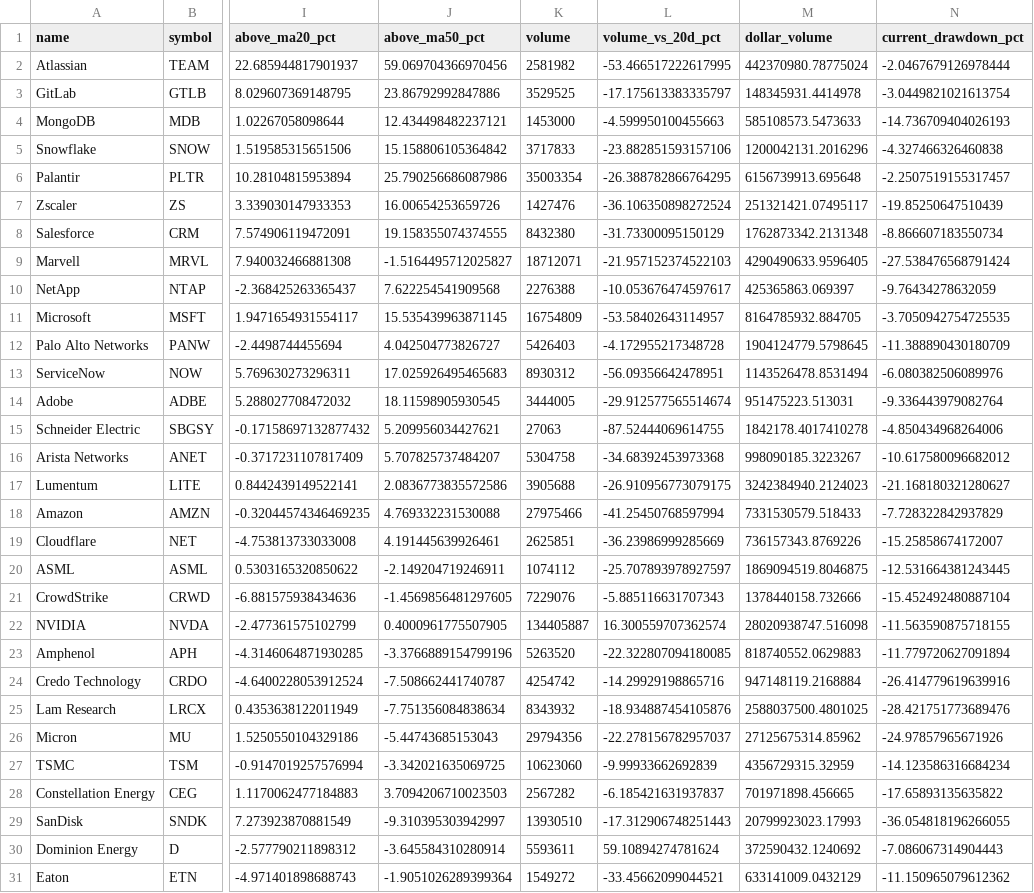
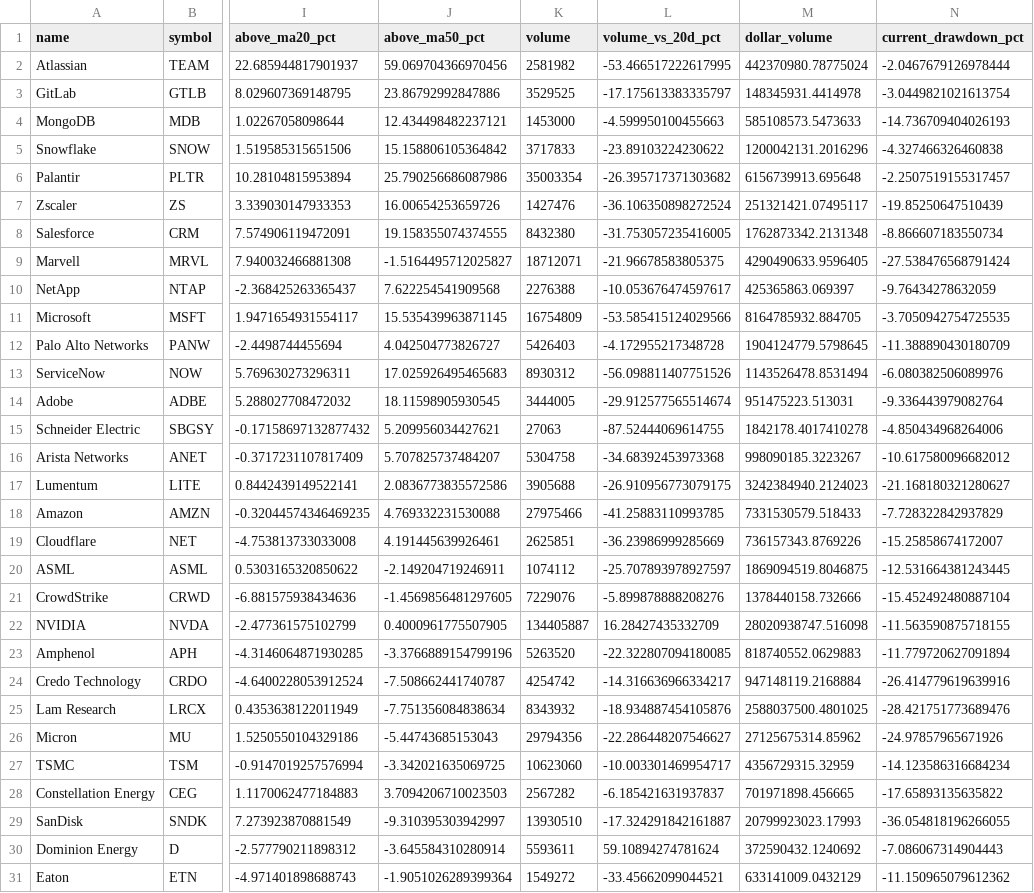
Before and after one commit to lemonca11/ai_invest_agent, a CSV file: data/market_signals.csv, drawn as a sheet; only a part is shown, gaps mark what is left out; the diff covers the shown part only; the diff names each change by its address in the sheet, - before the commit and + after, or states it on an @@ line.

```diff
--- a/data/market_signals.csv
+++ b/data/market_signals.csv
-L5 (volume_vs_20d_pct): -23.882851593157106
+L5 (volume_vs_20d_pct): -23.89103224230622
-L6 (volume_vs_20d_pct): -26.388782866764295
+L6 (volume_vs_20d_pct): -26.395717371303682
-L8 (volume_vs_20d_pct): -31.73300095150129
+L8 (volume_vs_20d_pct): -31.753057235416005
-L9 (volume_vs_20d_pct): -21.957152374522103
+L9 (volume_vs_20d_pct): -21.96678583805375
-L11 (volume_vs_20d_pct): -53.58402643114957
+L11 (volume_vs_20d_pct): -53.585415124029566
-L13 (volume_vs_20d_pct): -56.09356642478951
+L13 (volume_vs_20d_pct): -56.098811407751526
-L18 (volume_vs_20d_pct): -41.25450768597994
+L18 (volume_vs_20d_pct): -41.25883110993785
-L21 (volume_vs_20d_pct): -5.885116631707343
+L21 (volume_vs_20d_pct): -5.899878888208276
-L22 (volume_vs_20d_pct): 16.300559707362574
+L22 (volume_vs_20d_pct): 16.28427435332709
-L24 (volume_vs_20d_pct): -14.29929198865716
+L24 (volume_vs_20d_pct): -14.316636966334217
-L26 (volume_vs_20d_pct): -22.278156782957037
+L26 (volume_vs_20d_pct): -22.286448207546627
-L27 (volume_vs_20d_pct): -9.99933662692839
+L27 (volume_vs_20d_pct): -10.003301469954717
-L29 (volume_vs_20d_pct): -17.312906748251443
+L29 (volume_vs_20d_pct): -17.324291842161887
```
Also changed, not shown: 13 edited cells elsewhere in this file, data/market_volume.csv, 25 other files.
